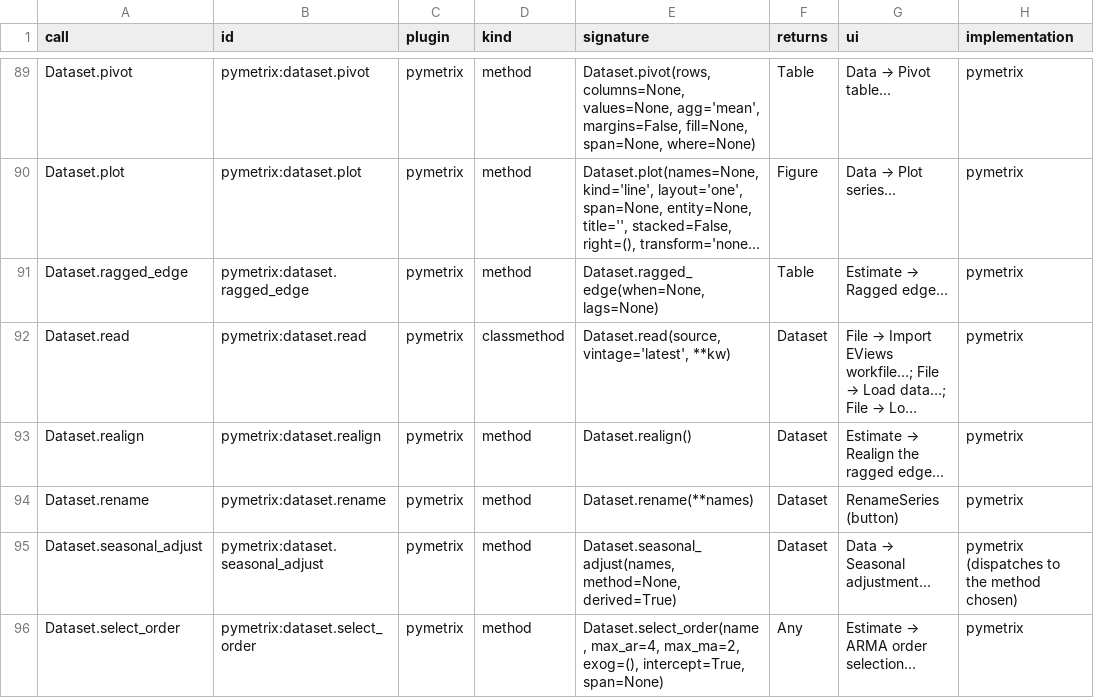
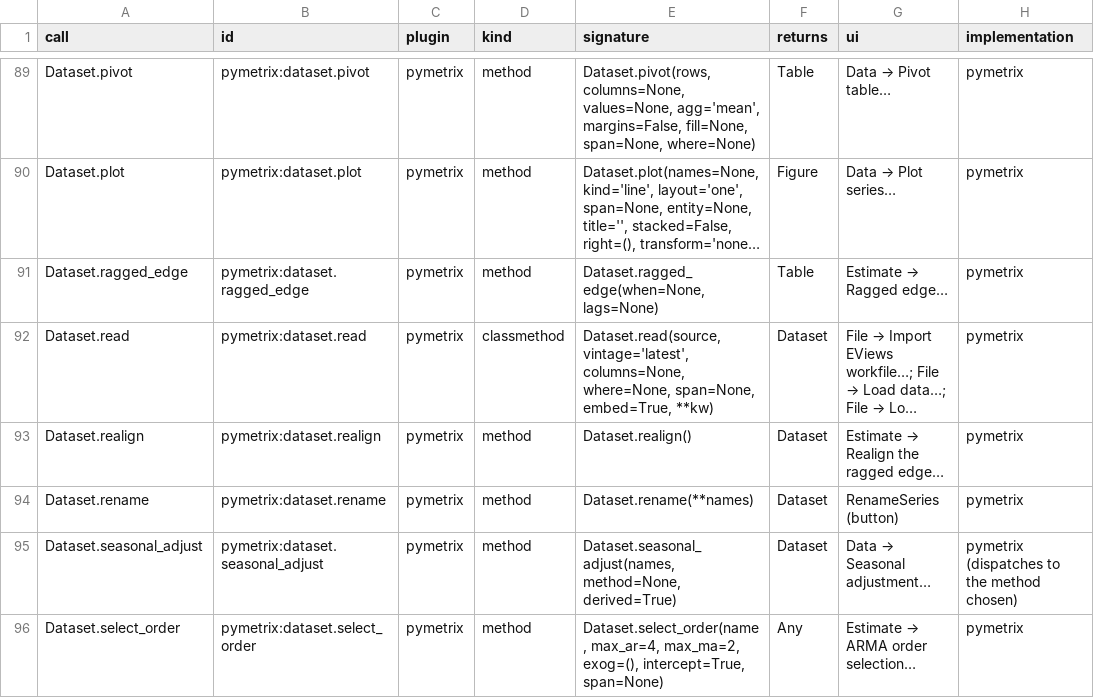
Before and after one commit to GeoffHeenan/pymetrix, a CSV file: docs/reference/calls.csv, drawn as a sheet; only a part is shown, gaps mark what is left out; long unchanged cells end in …; the diff names each change by its address in the sheet, - before the commit and + after, or states it on an @@ line.

```diff
--- a/docs/reference/calls.csv
+++ b/docs/reference/calls.csv
-E92 (signature): Dataset.read(source, vintage='latest', **kw)
+E92 (signature): Dataset.read(source, vintage='latest', columns=None, where=None, span=None, embed=True, **kw)
```
Also changed, not shown: docs/reference/commands.csv, 8 other files.
